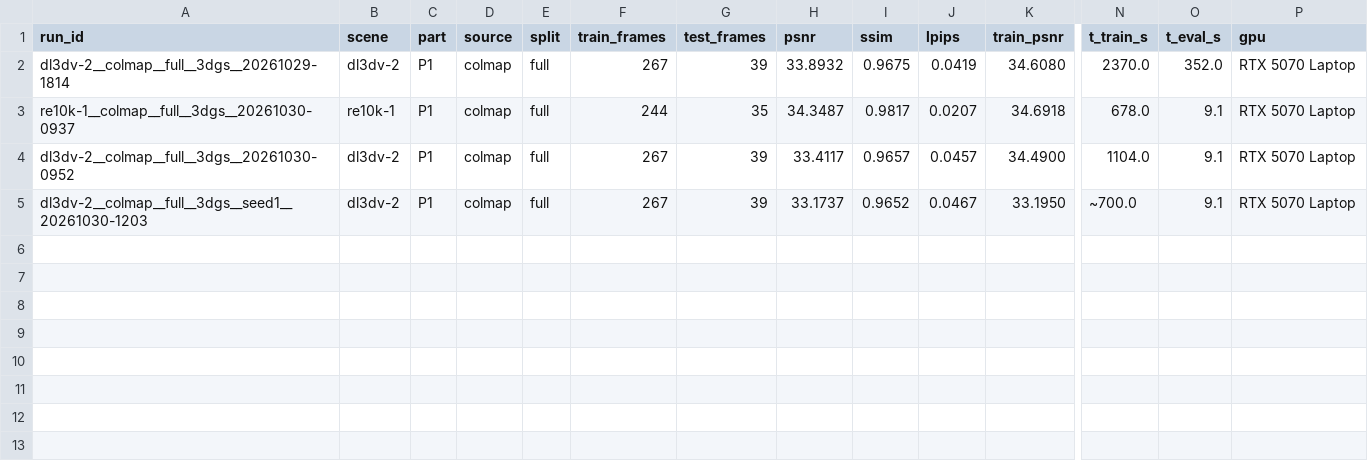
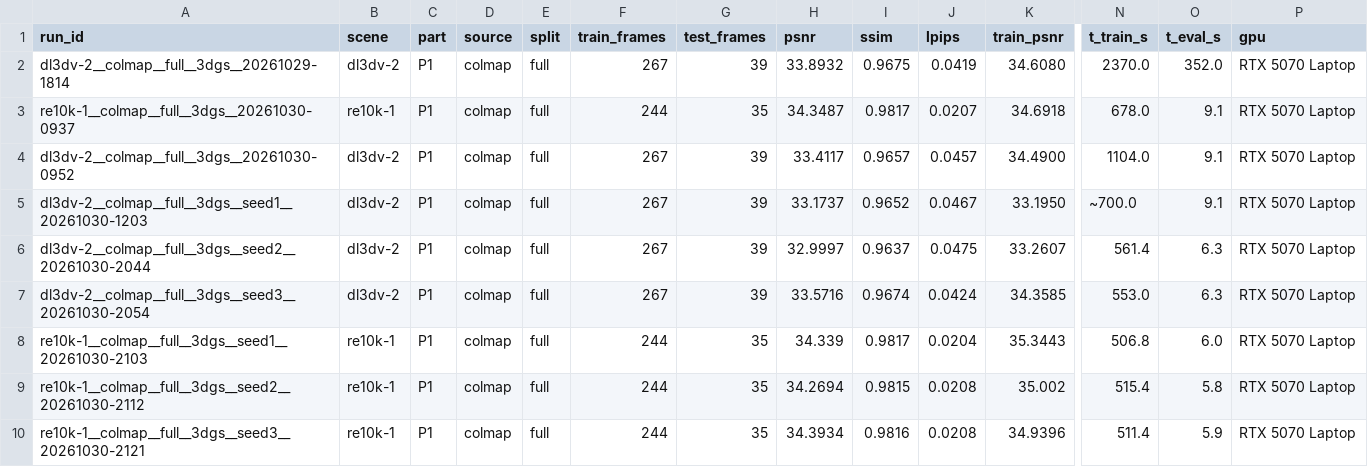
Before and after one commit to limukun6/cv, a CSV file: results/results.csv, drawn as a sheet; only a part is shown, gaps mark what is left out; rows hold the shown columns only; the diff names each change by its address in the sheet, - before the commit and + after, or states it on an @@ line.

```diff
--- a/results/results.csv
+++ b/results/results.csv
+row 6: dl3dv-2__colmap__full__3dgs__seed2__20261030-2044 | dl3dv-2 | P1 | colmap | full | 267 | 39 | 32.9997 | 0.9637 | 0.0475 | 33.2607 | 561.4 | 6.3 | RTX 5070 Laptop
+row 7: dl3dv-2__colmap__full__3dgs__seed3__20261030-2054 | dl3dv-2 | P1 | colmap | full | 267 | 39 | 33.5716 | 0.9674 | 0.0424 | 34.3585 | 553.0 | 6.3 | RTX 5070 Laptop
+row 8: re10k-1__colmap__full__3dgs__seed1__20261030-2103 | re10k-1 | P1 | colmap | full | 244 | 35 | 34.339 | 0.9817 | 0.0204 | 35.3443 | 506.8 | 6.0 | RTX 5070 Laptop
+row 9: re10k-1__colmap__full__3dgs__seed2__20261030-2112 | re10k-1 | P1 | colmap | full | 244 | 35 | 34.2694 | 0.9815 | 0.0208 | 35.002 | 515.4 | 5.8 | RTX 5070 Laptop
+row 10: re10k-1__colmap__full__3dgs__seed3__20261030-2121 | re10k-1 | P1 | colmap | full | 244 | 35 | 34.3934 | 0.9816 | 0.0208 | 34.9396 | 511.4 | 5.9 | RTX 5070 Laptop
```
Also changed, not shown: 2 other files.
